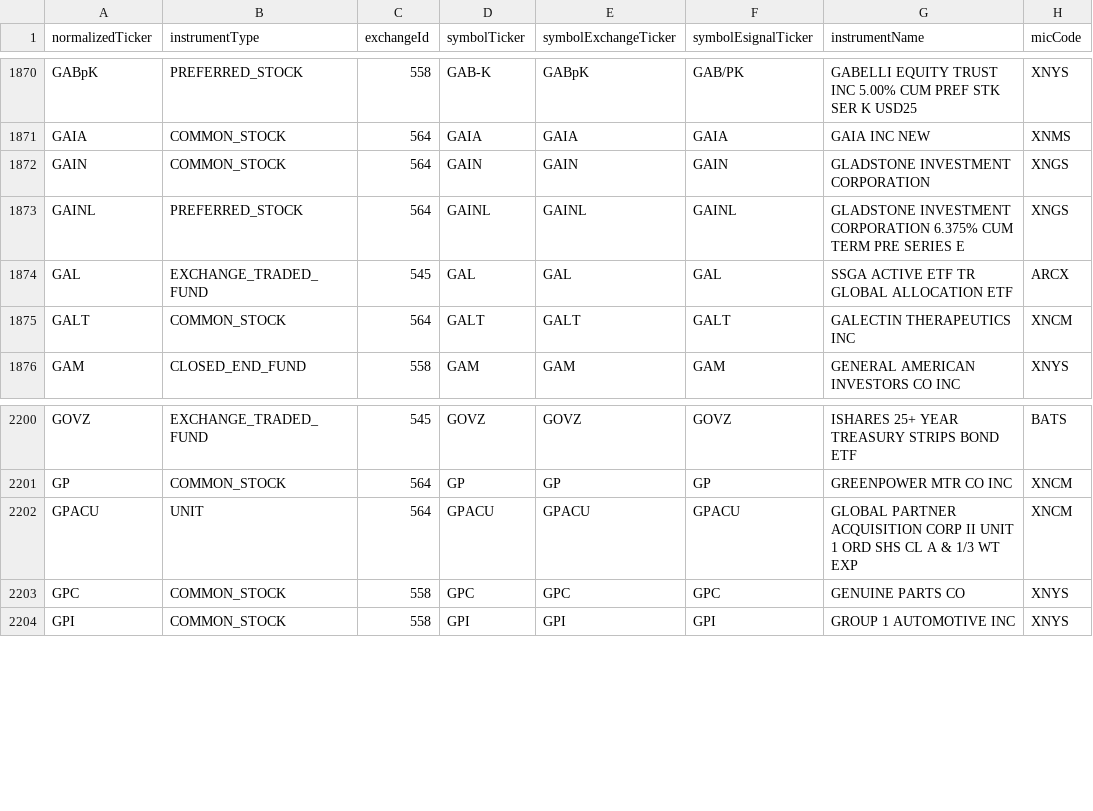
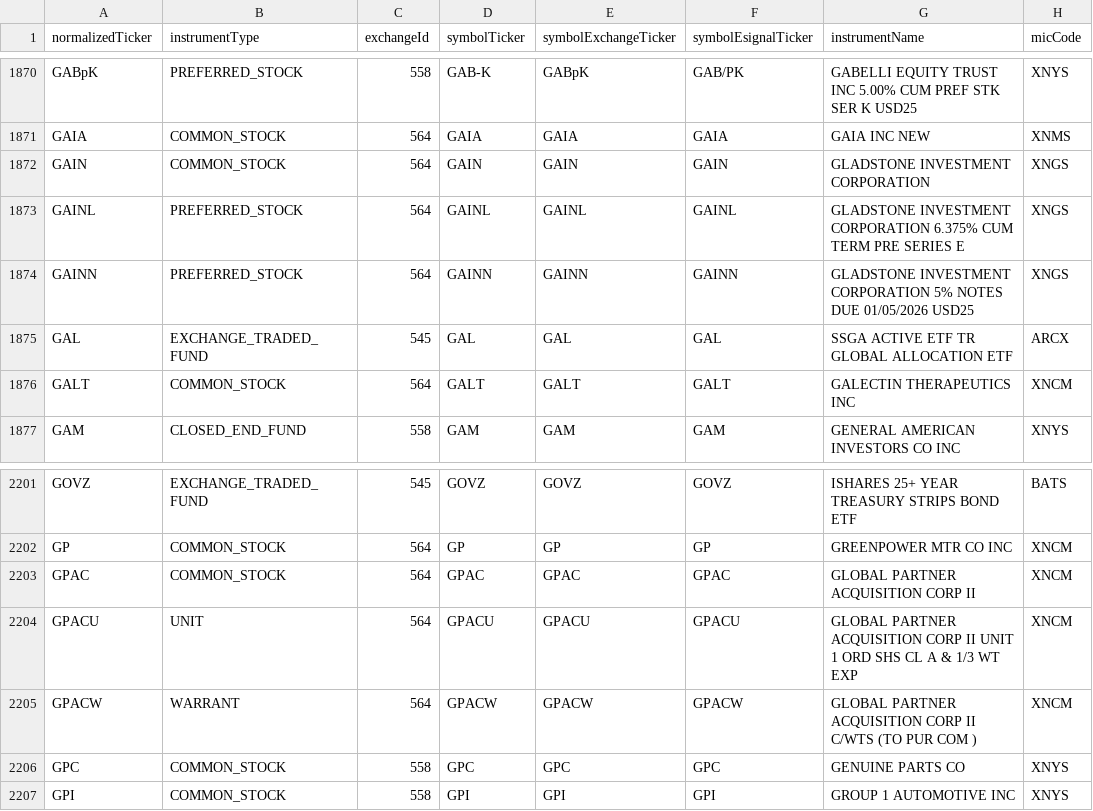
Before and after one commit to haoenhui/nyse-listed-etps, a CSV file: etps-02000.csv, drawn as a sheet; only a part is shown, gaps mark what is left out.

```diff
--- a/etps-02000.csv
+++ b/etps-02000.csv
@@ -1873,2 +1873,3 @@ GAIN,COMMON_STOCK,564,GAIN,GAIN,GAIN,GLADSTONE INVESTMENT CORPORATION,XNGS
 GAINL,PREFERRED_STOCK,564,GAINL,GAINL,GAINL,GLADSTONE INVESTMENT CORPORATION 6.375% CUM TERM PRE SERIES E,XNGS
+GAINN,PREFERRED_STOCK,564,GAINN,GAINN,GAINN,GLADSTONE INVESTMENT CORPORATION 5% NOTES DUE 01/05/2026 USD25,XNGS
 GAL,EXCHANGE_TRADED_FUND,545,GAL,GAL,GAL,SSGA ACTIVE ETF TR GLOBAL ALLOCATION ETF,ARCX
@@ -2201,3 +2202,5 @@ GOVZ,EXCHANGE_TRADED_FUND,545,GOVZ,GOVZ,GOVZ,ISHARES 25+ YEAR TREASURY STRIPS BO
 GP,COMMON_STOCK,564,GP,GP,GP,GREENPOWER MTR CO INC,XNCM
+GPAC,COMMON_STOCK,564,GPAC,GPAC,GPAC,GLOBAL PARTNER ACQUISITION CORP II,XNCM
 GPACU,UNIT,564,GPACU,GPACU,GPACU,GLOBAL PARTNER ACQUISITION CORP II UNIT 1 ORD SHS CL A & 1/3 WT EXP,XNCM
+GPACW,WARRANT,564,GPACW,GPACW,GPACW,GLOBAL PARTNER ACQUISITION CORP II C/WTS (TO PUR COM ),XNCM
 GPC,COMMON_STOCK,558,GPC,GPC,GPC,GENUINE PARTS CO,XNYS
```
Also changed, not shown: etps-00000.csv, etps-04000.csv, 2 other files.
